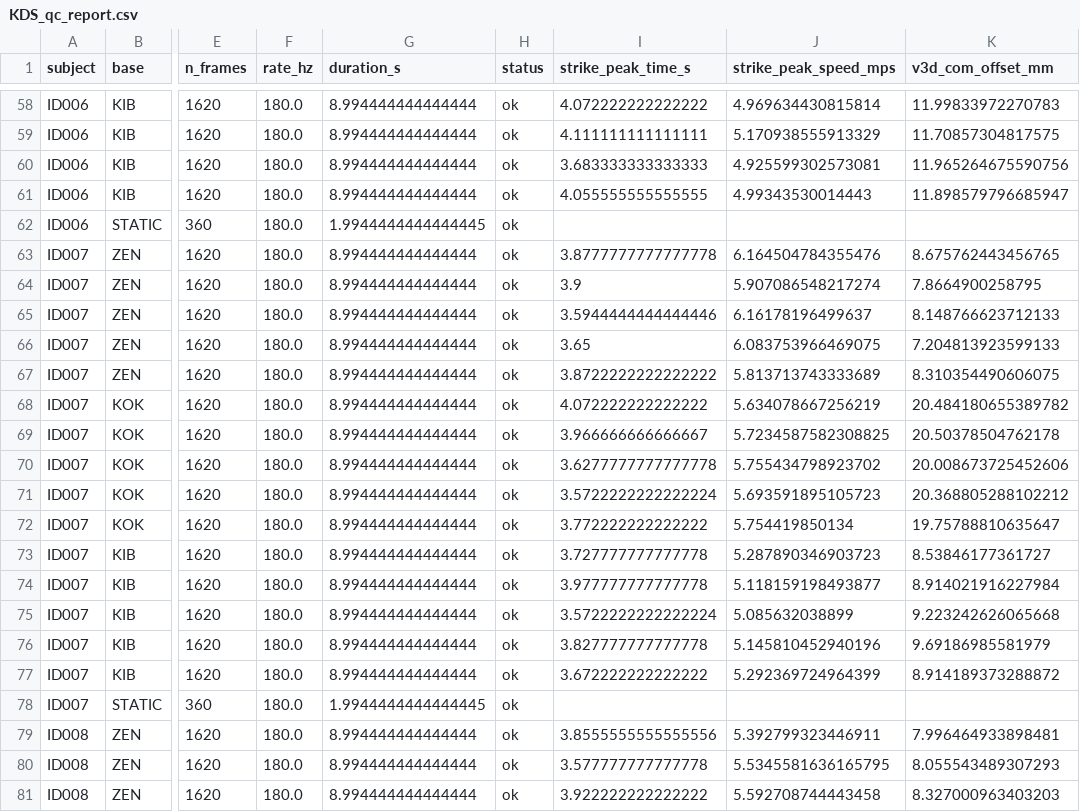
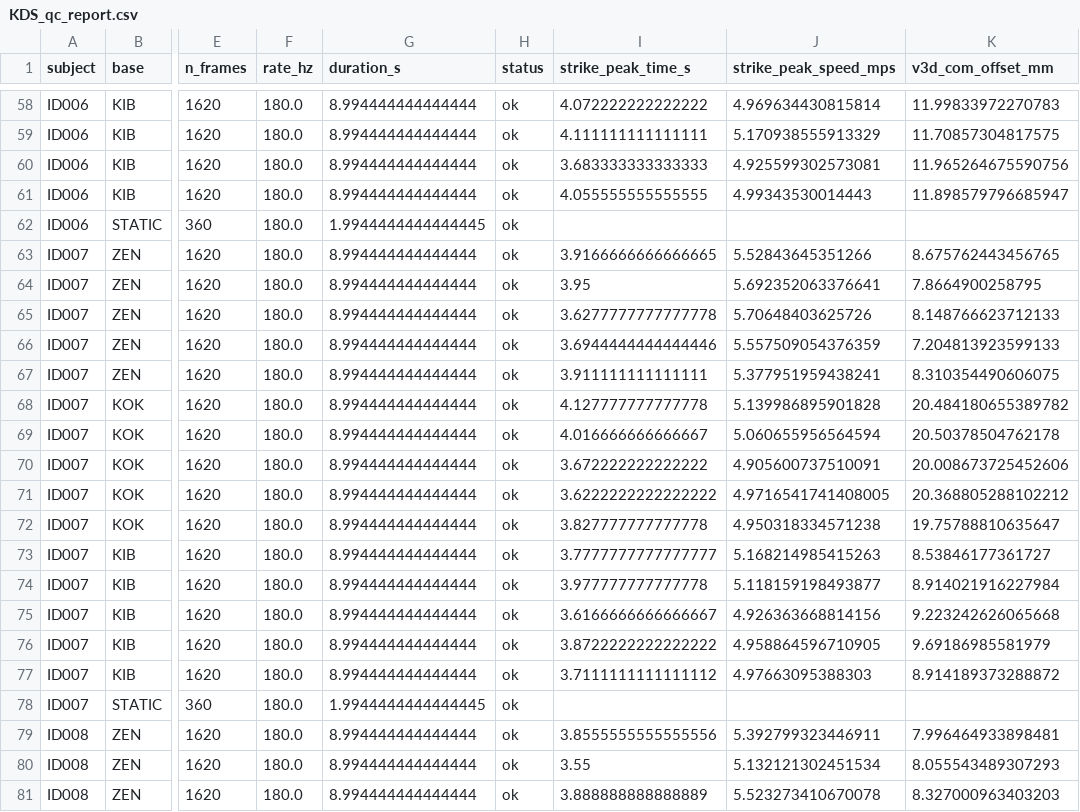
Before and after one commit to luiz-pavani/karate-stances-dataset-scripts, a CSV file: data/processed_summary/KDS_qc_report.csv, drawn as a sheet; only a part is shown, gaps mark what is left out; the diff covers the shown part only; the diff names each change by its address in the sheet, - before the commit and + after, or states it on an @@ line.

```diff
--- a/data/processed_summary/KDS_qc_report.csv
+++ b/data/processed_summary/KDS_qc_report.csv
-I63 (strike_peak_time_s): 3.8777777777777778
+I63 (strike_peak_time_s): 3.9166666666666665
-J63 (strike_peak_speed_mps): 6.164504784355476
+J63 (strike_peak_speed_mps): 5.52843645351266
-I64 (strike_peak_time_s): 3.9
+I64 (strike_peak_time_s): 3.95
-J64 (strike_peak_speed_mps): 5.907086548217274
+J64 (strike_peak_speed_mps): 5.692352063376641
-I65 (strike_peak_time_s): 3.5944444444444446
+I65 (strike_peak_time_s): 3.6277777777777778
-J65 (strike_peak_speed_mps): 6.16178196499637
+J65 (strike_peak_speed_mps): 5.70648403625726
-I66 (strike_peak_time_s): 3.65
+I66 (strike_peak_time_s): 3.6944444444444446
-J66 (strike_peak_speed_mps): 6.083753966469075
+J66 (strike_peak_speed_mps): 5.557509054376359
-I67 (strike_peak_time_s): 3.8722222222222222
+I67 (strike_peak_time_s): 3.911111111111111
-J67 (strike_peak_speed_mps): 5.813713743333689
+J67 (strike_peak_speed_mps): 5.377951959438241
-I68 (strike_peak_time_s): 4.072222222222222
+I68 (strike_peak_time_s): 4.127777777777778
-J68 (strike_peak_speed_mps): 5.634078667256219
+J68 (strike_peak_speed_mps): 5.139986895901828
-I69 (strike_peak_time_s): 3.966666666666667
+I69 (strike_peak_time_s): 4.016666666666667
-J69 (strike_peak_speed_mps): 5.7234587582308825
+J69 (strike_peak_speed_mps): 5.060655956564594
-I70 (strike_peak_time_s): 3.6277777777777778
+I70 (strike_peak_time_s): 3.672222222222222
-J70 (strike_peak_speed_mps): 5.755434798923702
+J70 (strike_peak_speed_mps): 4.905600737510091
-I71 (strike_peak_time_s): 3.5722222222222224
+I71 (strike_peak_time_s): 3.6222222222222222
-J71 (strike_peak_speed_mps): 5.693591895105723
+J71 (strike_peak_speed_mps): 4.9716541741408005
-I72 (strike_peak_time_s): 3.772222222222222
+I72 (strike_peak_time_s): 3.827777777777778
-J72 (strike_peak_speed_mps): 5.754419850134
+J72 (strike_peak_speed_mps): 4.950318334571238
-I73 (strike_peak_time_s): 3.727777777777778
+I73 (strike_peak_time_s): 3.7777777777777777
-J73 (strike_peak_speed_mps): 5.287890346903723
+J73 (strike_peak_speed_mps): 5.168214985415263
-I75 (strike_peak_time_s): 3.5722222222222224
+I75 (strike_peak_time_s): 3.6166666666666667
-J75 (strike_peak_speed_mps): 5.085632038899
+J75 (strike_peak_speed_mps): 4.926363668814156
-I76 (strike_peak_time_s): 3.827777777777778
+I76 (strike_peak_time_s): 3.8722222222222222
-J76 (strike_peak_speed_mps): 5.145810452940196
+J76 (strike_peak_speed_mps): 4.958864596710905
-I77 (strike_peak_time_s): 3.672222222222222
+I77 (strike_peak_time_s): 3.7111111111111112
-J77 (strike_peak_speed_mps): 5.292369724964399
+J77 (strike_peak_speed_mps): 4.97663095388303
-I80 (strike_peak_time_s): 3.577777777777778
+I80 (strike_peak_time_s): 3.55
-J80 (strike_peak_speed_mps): 5.5345581636165795
+J80 (strike_peak_speed_mps): 5.132121302451534
-I81 (strike_peak_time_s): 3.922222222222222
+I81 (strike_peak_time_s): 3.888888888888889
-J81 (strike_peak_speed_mps): 5.592708744443458
+J81 (strike_peak_speed_mps): 5.523273410670078
```
Also changed, not shown: 85 edited cells elsewhere in this file, data/processed_summary/KDS_subject_means.csv, data/processed_summary/KDS_summary_all_trials.csv, 8 other files.
